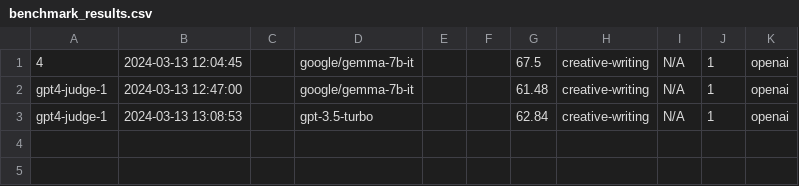
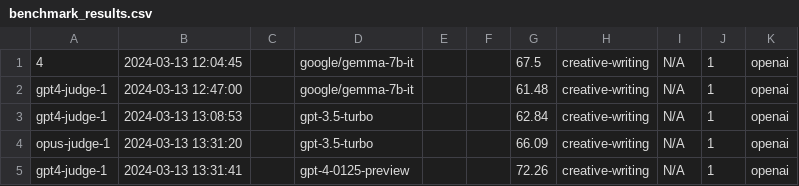
Before and after one commit to EQ-bench/EQ-Bench, a CSV file: benchmark_results.csv, drawn as a sheet; the diff names each change by its address in the sheet, - before the commit and + after, or states it on an @@ line.

```diff
--- a/benchmark_results.csv
+++ b/benchmark_results.csv
+row 4: opus-judge-1 | 2024-03-13 13:31:20 |  | gpt-3.5-turbo |  |  | 66.09 | creative-writing | N/A | 1 | openai
+row 5: gpt4-judge-1 | 2024-03-13 13:31:41 |  | gpt-4-0125-preview |  |  | 72.26 | creative-writing | N/A | 1 | openai
```
Also changed, not shown: 2 other files.
